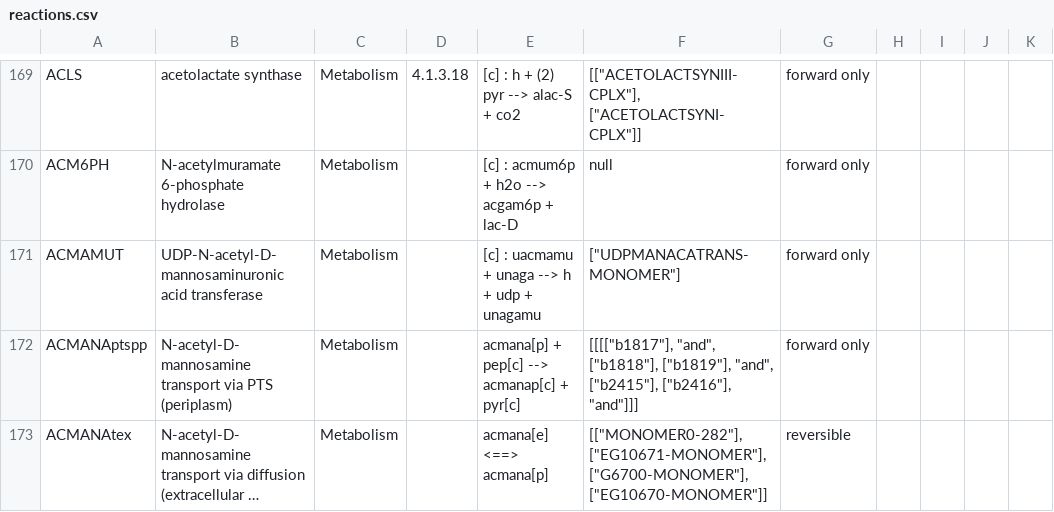
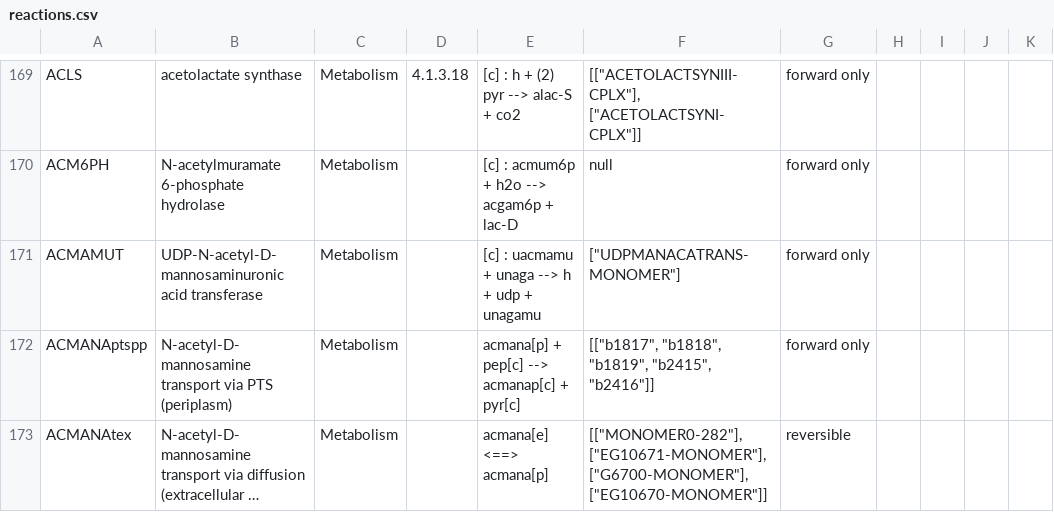
Before and after one commit to CovertLab/WholeCellEcoliRelease, a CSV file: data/parsed/reactions.csv, drawn as a sheet; only a part is shown, gaps mark what is left out; long unchanged cells end in …; the diff covers the shown part only; the diff names each change by its address in the sheet, - before the commit and + after, or states it on an @@ line.

Commit message:
Added manual curation to reaction rules. Something still wrong bnumbers are showing up

```diff
--- a/data/parsed/reactions.csv
+++ b/data/parsed/reactions.csv
-F172: [[[["b1817"], "and", ["b1818"], ["b1819"], "and", ["b2415"], ["b2416"], "and"]]]
+F172: [["b1817", "b1818", "b1819", "b2415", "b2416"]]
```
Also changed, not shown: 42 edited cells elsewhere in this file, 1 other file.
